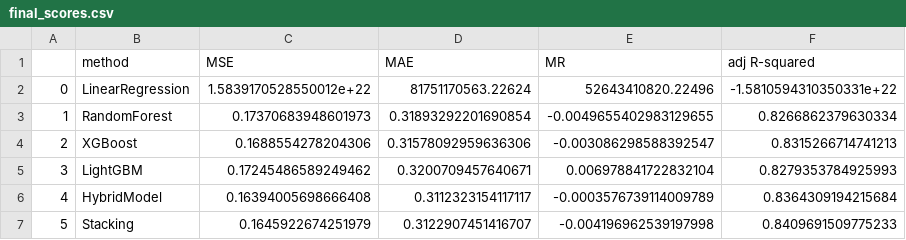
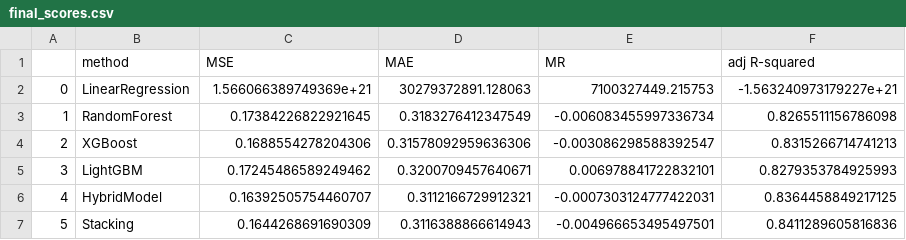
Before and after one commit to frafuria/tesi_gh, a CSV file: CODICE/5_fairness_results/3_counterfactual_analysis/final_scores.csv, drawn as a sheet.

Commit message:
counterfactuals

```diff
--- a/CODICE/5_fairness_results/3_counterfactual_analysis/final_scores.csv
+++ b/CODICE/5_fairness_results/3_counterfactual_analysis/final_scores.csv
@@ -1,7 +1,7 @@
 ,method,MSE,MAE,MR,adj R-squared
-0,LinearRegression,1.5839170528550012e+22,81751170563.22624,52643410820.22496,-1.5810594310350331e+22
-1,RandomForest,0.17370683948601973,0.31893292201690854,-0.0049655402983129655,0.8266862379630334
+0,LinearRegression,1.566066389749369e+21,30279372891.128063,7100327449.215753,-1.563240973179227e+21
+1,RandomForest,0.17384226822921645,0.3183276412347549,-0.006083455997336734,0.8265511156786098
 2,XGBoost,0.1688554278204306,0.31578092959636306,-0.003086298588392547,0.8315266714741213
-3,LightGBM,0.17245486589249462,0.3200709457640671,0.006978841722832104,0.8279353784925993
-4,HybridModel,0.16394005698666408,0.3112323154117117,-0.0003576739114009789,0.8364309194215684
-5,Stacking,0.1645922674251979,0.3122907451416707,-0.004196962539197998,0.8409691509775233
+3,LightGBM,0.17245486589249462,0.3200709457640671,0.006978841722832101,0.8279353784925993
+4,HybridModel,0.16392505754460707,0.3112166729912321,-0.0007303124777422031,0.8364458849217125
+5,Stacking,0.1644268691690309,0.3116388866614943,-0.004966653495497501,0.8411289605816836
```
Also changed, not shown: CODICE/5_fairness_results/3_counterfactual_analysis/predictions/HybridModel_pred.csv, CODICE/5_fairness_results/3_counterfactual_analysis/predictions/LightGBM_pred.csv, 32 other files.
